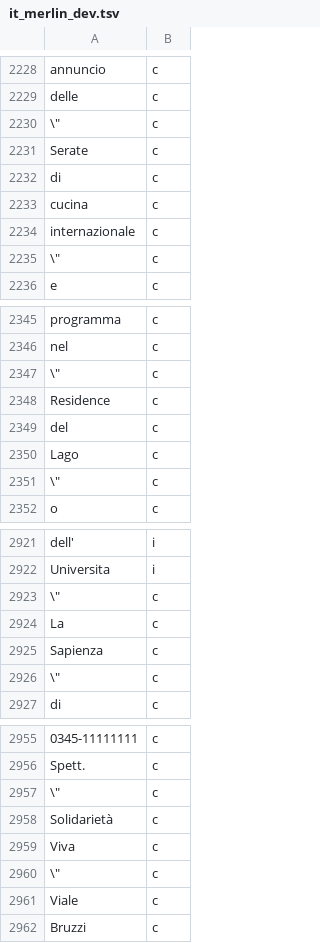
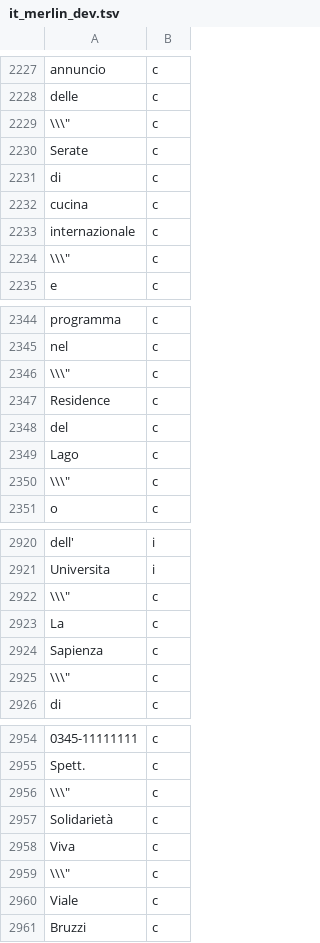
Before and after one commit to spraakbanken/multiged-2023, a TSV file: italian/it_merlin_dev.tsv, drawn as a sheet; only a part is shown, gaps mark what is left out; addresses are those after the commit; the diff covers the shown part only; the diff names each change by its address in the sheet, - before the commit and + after, or states it on an @@ line.

```diff
--- a/italian/it_merlin_dev.tsv
+++ b/italian/it_merlin_dev.tsv
-A2229: \"
+A2229: \\\"
-A2234: \"
+A2234: \\\"
-A2346: \"
+A2346: \\\"
-A2350: \"
+A2350: \\\"
-A2922: \"
+A2922: \\\"
-A2925: \"
+A2925: \\\"
-A2956: \"
+A2956: \\\"
-A2959: \"
+A2959: \\\"
```
Also changed, not shown: 7 removed rows and 22 edited cells elsewhere in this file, italian/it_merlin_train.tsv.
